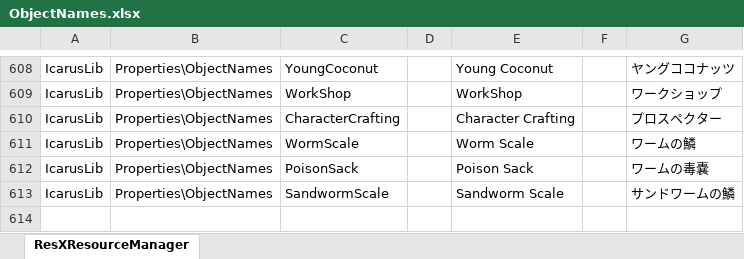
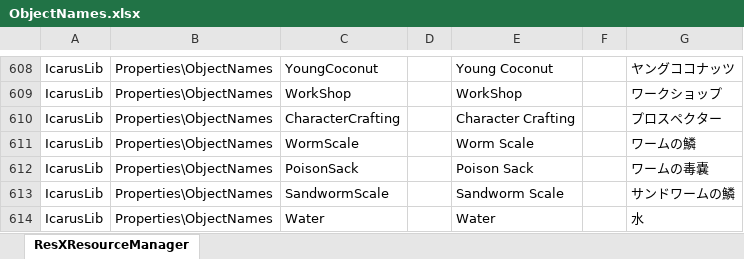
Before and after one commit to MasudaAkio/IcarusUtil, an Excel workbook: ObjectNames.xlsx, sheet ResXResourceManager, drawn as a sheet; only a part is shown, gaps mark what is left out; values as stored, in another font and other column widths than the file's, no borders; the diff names each change by its address in the sheet, - before the commit and + after, or states it on an @@ line.

```diff
--- a/ObjectNames.xlsx (sheet ResXResourceManager)
+++ b/ObjectNames.xlsx (sheet ResXResourceManager)
+row 614: IcarusLib | Properties\ObjectNames | Water |  | Water |  | 水
```
Also changed, not shown: Recipes.xlsx, 22 other files.
